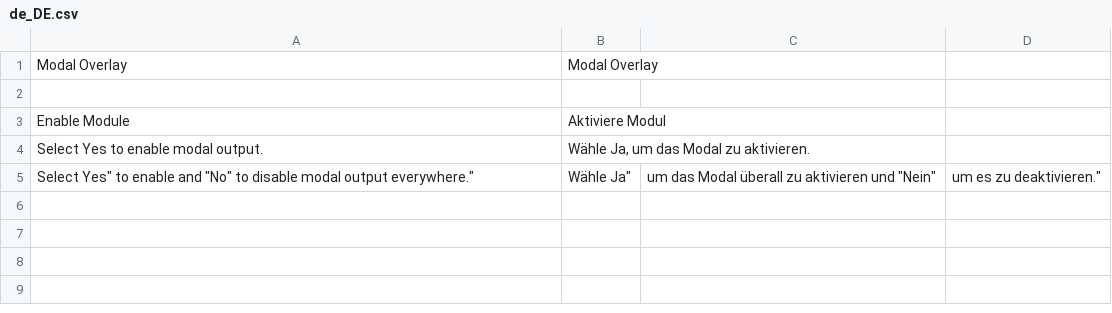
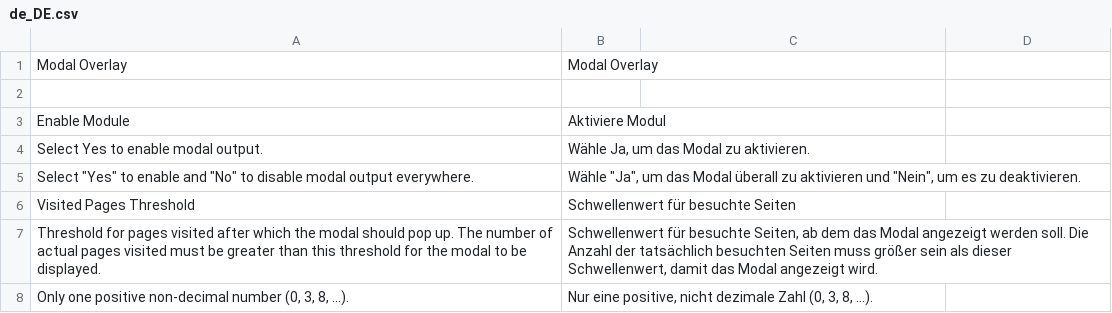
Before and after one commit to PeterBrain/magento2-modal-overlay, a CSV file: i18n/de_DE.csv, drawn as a sheet; removed rows and columns are numbered as before the commit, all else as after; the diff names each change by its address in the sheet, - before the commit and + after, or states it on an @@ line.

Commit message:
visited pages threshold, module version, input validation, translation

```diff
--- a/i18n/de_DE.csv
+++ b/i18n/de_DE.csv
-row 5: Select Yes" to enable and "No" to disable modal output everywhere." | Wähle Ja" | um das Modal überall zu aktivieren und "Nein" | um es zu deaktivieren."
+row 5: Select "Yes" to enable and "No" to disable modal output everywhere. | Wähle "Ja", um das Modal überall zu aktivieren und "Nein", um es zu deaktivieren.
+row 6: Visited Pages Threshold | Schwellenwert für besuchte Seiten
+row 7: Threshold for pages visited after which the modal should pop up. The number of actual pages visited must be greater than this threshold for the modal to be displayed. | Schwellenwert für besuchte Seiten, ab dem das Modal angezeigt werden soll. Die Anzahl der tatsächlich besuchten Seiten muss größer sein als dieser Schwellenwert, damit das Modal angezeigt wird.
+row 8: Only one positive non-decimal number (0, 3, 8, ...). | Nur eine positive, nicht dezimale Zahl (0, 3, 8, ...).
```
Also changed, not shown: i18n/en_US.csv, 11 other files.
